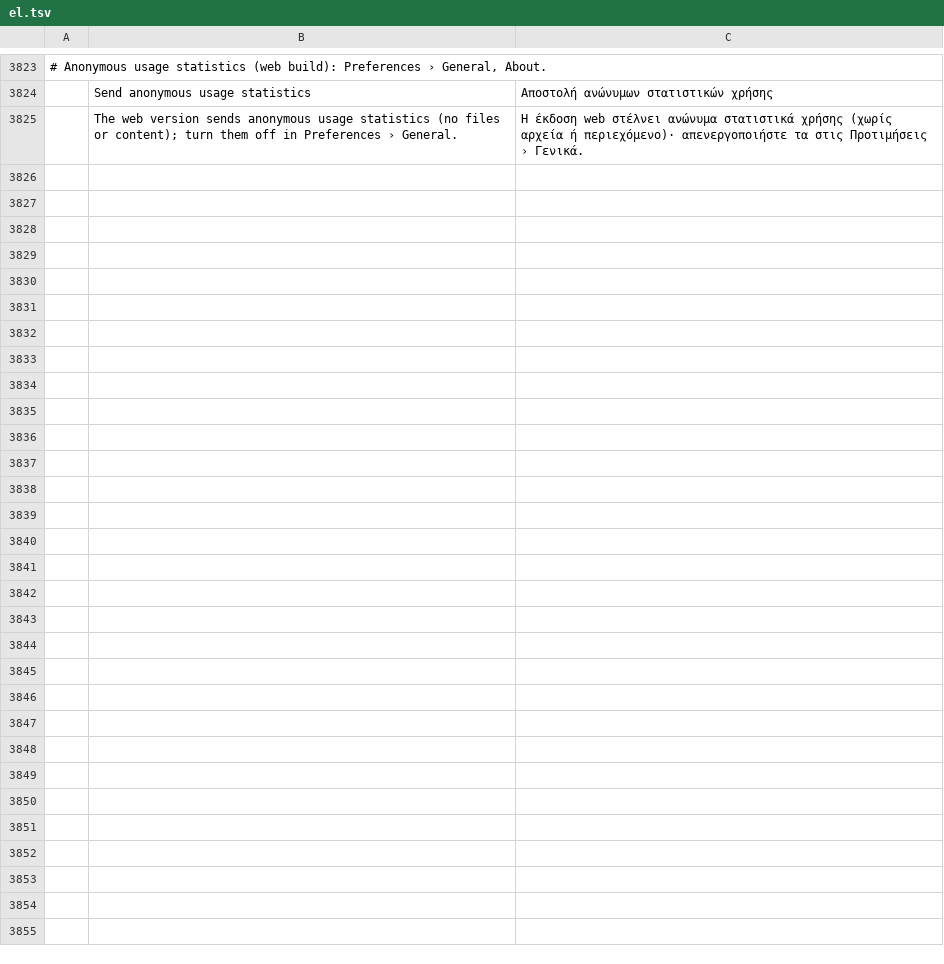
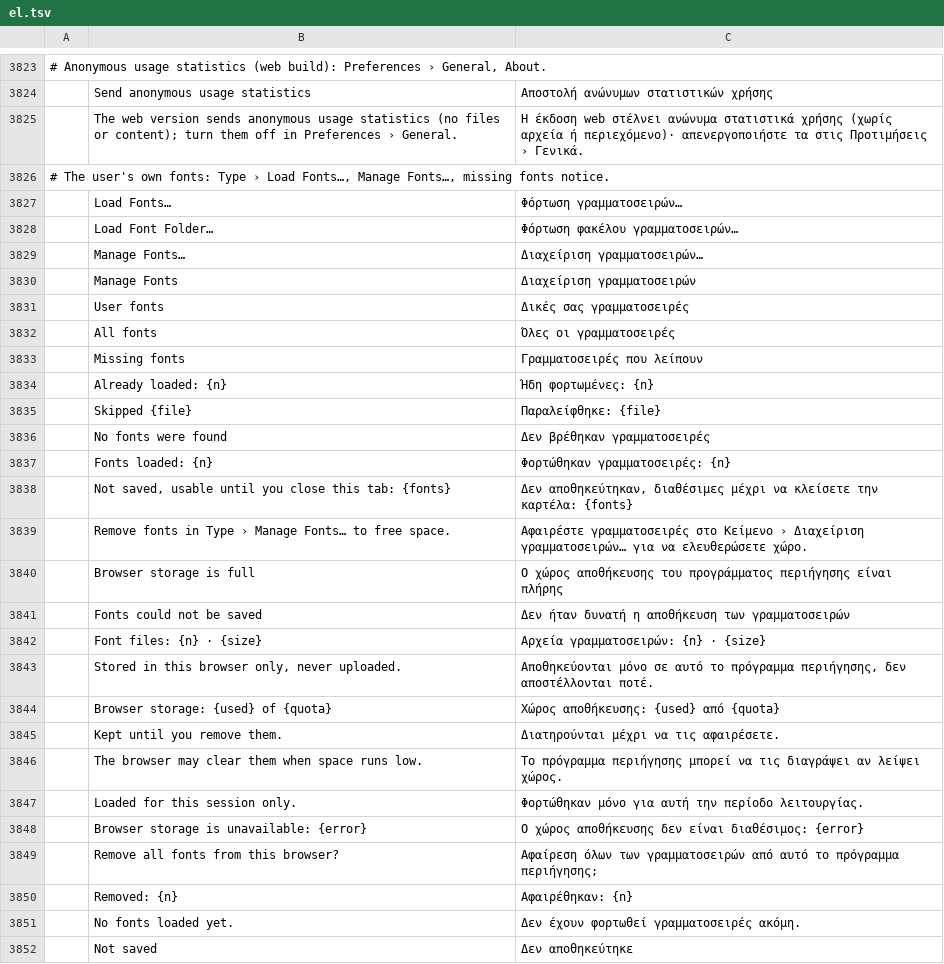
Before and after one commit to ChoqueCastroLD/capishot, a TSV file: crates/ui-egui/src/i18n/el.tsv, drawn as a sheet; only a part is shown, gaps mark what is left out; the diff names each change by its address in the sheet, - before the commit and + after, or states it on an @@ line.

```diff
--- a/crates/ui-egui/src/i18n/el.tsv
+++ b/crates/ui-egui/src/i18n/el.tsv
+row 3826: # The user's own fonts: Type › Load Fonts…, Manage Fonts…, missing fonts notice.
+row 3827:  | Load Fonts… | Φόρτωση γραμματοσειρών…
+row 3828:  | Load Font Folder… | Φόρτωση φακέλου γραμματοσειρών…
+row 3829:  | Manage Fonts… | Διαχείριση γραμματοσειρών…
+row 3830:  | Manage Fonts | Διαχείριση γραμματοσειρών
+row 3831:  | User fonts | Δικές σας γραμματοσειρές
+row 3832:  | All fonts | Όλες οι γραμματοσειρές
+row 3833:  | Missing fonts | Γραμματοσειρές που λείπουν
+row 3834:  | Already loaded: {n} | Ήδη φορτωμένες: {n}
+row 3835:  | Skipped {file} | Παραλείφθηκε: {file}
+row 3836:  | No fonts were found | Δεν βρέθηκαν γραμματοσειρές
+row 3837:  | Fonts loaded: {n} | Φορτώθηκαν γραμματοσειρές: {n}
+row 3838:  | Not saved, usable until you close this tab: {fonts} | Δεν αποθηκεύτηκαν, διαθέσιμες μέχρι να κλείσετε την καρτέλα: {fonts}
+row 3839:  | Remove fonts in Type › Manage Fonts… to free space. | Αφαιρέστε γραμματοσειρές στο Κείμενο › Διαχείριση γραμματοσειρών… για να ελευθερώσετε χώρο.
+row 3840:  | Browser storage is full | Ο χώρος αποθήκευσης του προγράμματος περιήγησης είναι πλήρης
+row 3841:  | Fonts could not be saved | Δεν ήταν δυνατή η αποθήκευση των γραμματοσειρών
+row 3842:  | Font files: {n} · {size} | Αρχεία γραμματοσειρών: {n} · {size}
+row 3843:  | Stored in this browser only, never uploaded. | Αποθηκεύονται μόνο σε αυτό το πρόγραμμα περιήγησης, δεν αποστέλλονται ποτέ.
+row 3844:  | Browser storage: {used} of {quota} | Χώρος αποθήκευσης: {used} από {quota}
+row 3845:  | Kept until you remove them. | Διατηρούνται μέχρι να τις αφαιρέσετε.
+row 3846:  | The browser may clear them when space runs low. | Το πρόγραμμα περιήγησης μπορεί να τις διαγράψει αν λείψει χώρος.
+row 3847:  | Loaded for this session only. | Φορτώθηκαν μόνο για αυτή την περίοδο λειτουργίας.
+row 3848:  | Browser storage is unavailable: {error} | Ο χώρος αποθήκευσης δεν είναι διαθέσιμος: {error}
+row 3849:  | Remove all fonts from this browser? | Αφαίρεση όλων των γραμματοσειρών από αυτό το πρόγραμμα περιήγησης;
+row 3850:  | Removed: {n} | Αφαιρέθηκαν: {n}
+row 3851:  | No fonts loaded yet. | Δεν έχουν φορτωθεί γραμματοσειρές ακόμη.
+row 3852:  | Not saved | Δεν αποθηκεύτηκε
```
Also changed, not shown: crates/ui-egui/src/i18n/fr.tsv, crates/ui-egui/src/i18n/ja.tsv, 39 other files.
